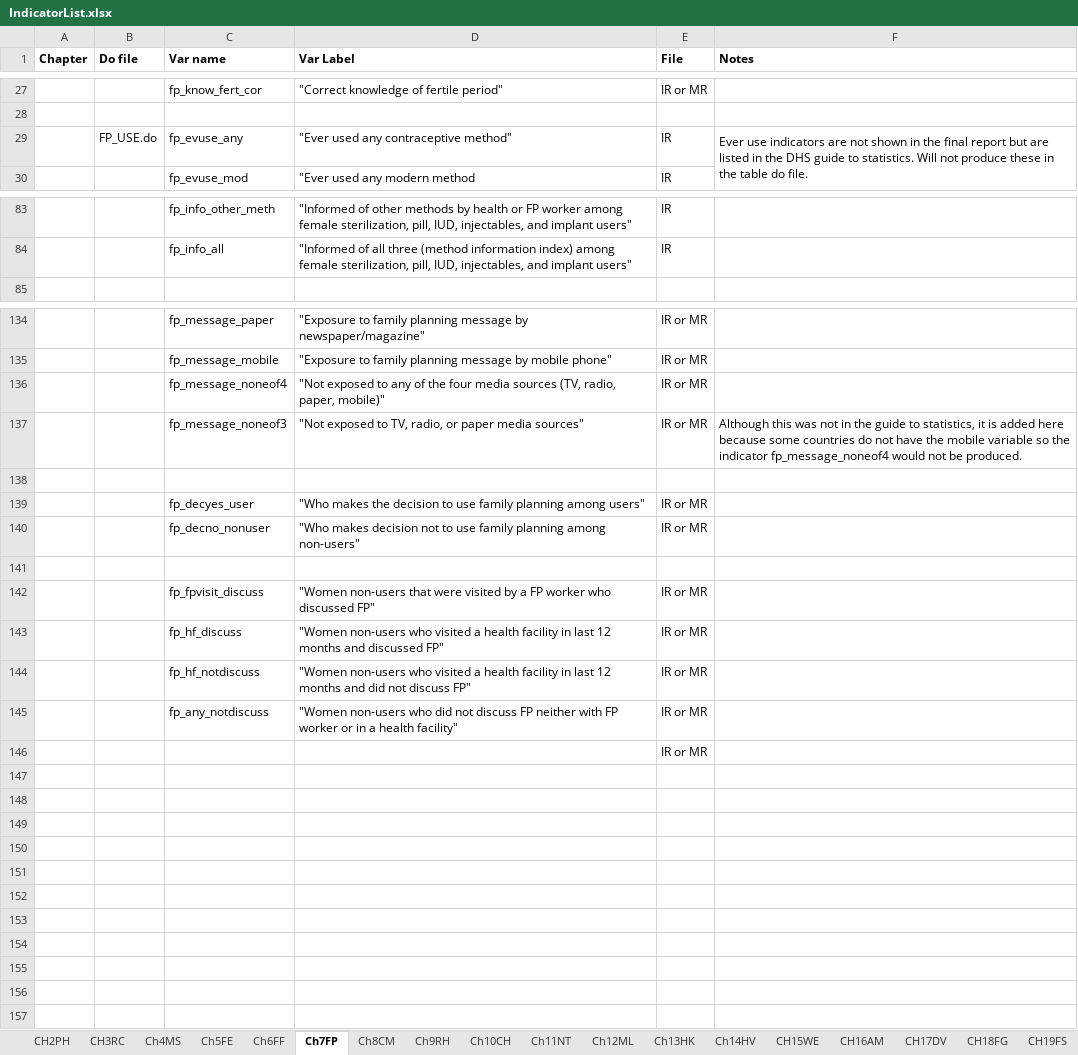
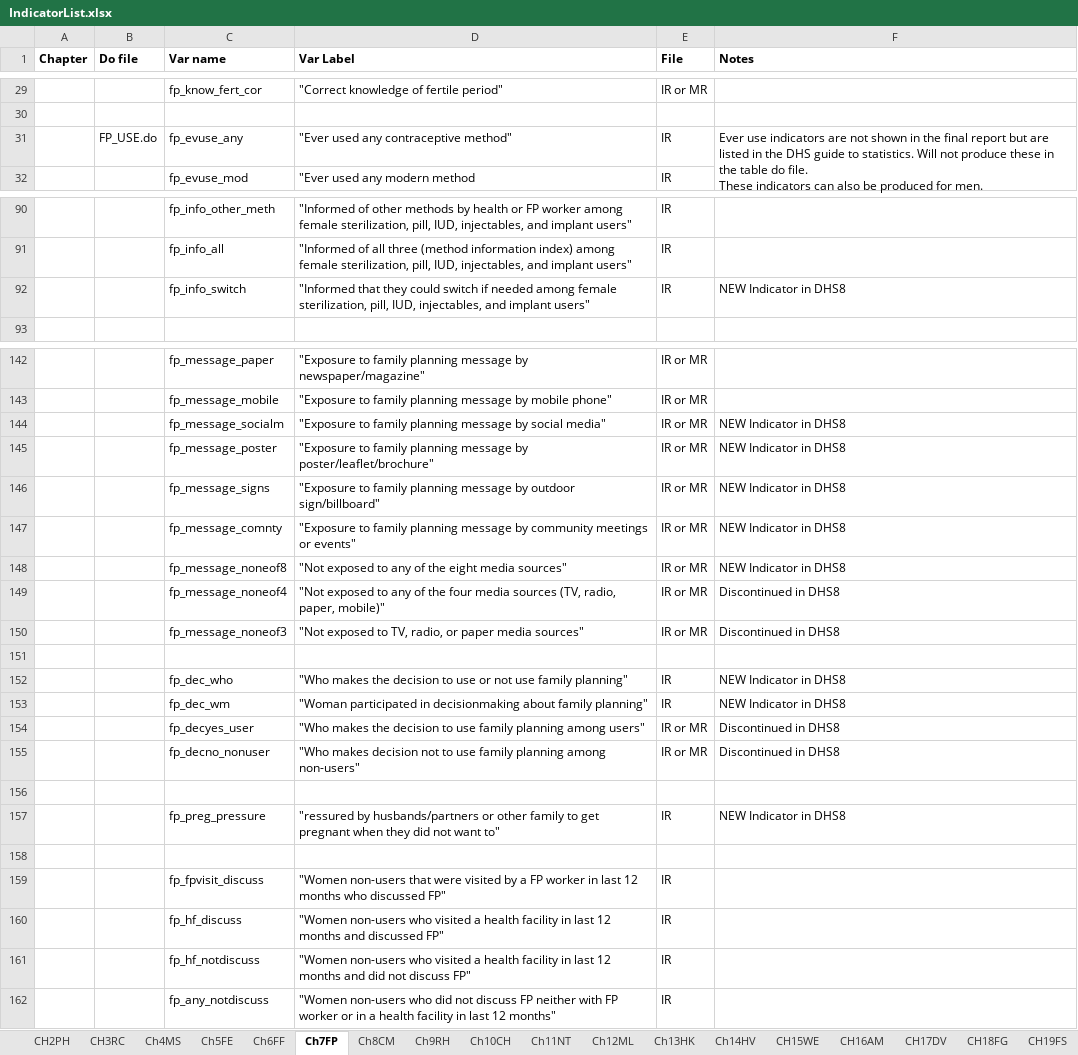
Before and after one commit to DHSProgram/DHS-Indicators-Stata, an Excel workbook: IndicatorList.xlsx, sheet Ch7FP, drawn as a sheet; only a part is shown, gaps mark what is left out; values as stored, in another font and other column widths than the file's, no borders; removed rows and columns are numbered as before the commit, all else as after; ↵ is a line break in a cell; the diff covers the shown part only; the diff names each change by its address in the sheet, - before the commit and + after, or states it on an @@ line.

```diff
--- a/IndicatorList.xlsx (sheet Ch7FP)
+++ b/IndicatorList.xlsx (sheet Ch7FP)
-F31 (Notes): …do file.
+F31 (Notes): …do file. ↵ These indicators can also be produced for men.
+row 92:  |  | fp_info_switch | "Informed that they could switch if needed among female sterilization, pill, IUD, injectables, and implant users" | IR | NEW Indicator in DHS8
+row 144:  |  | fp_message_socialm | "Exposure to family planning message by social media" | IR or MR | NEW Indicator in DHS8
+row 145:  |  | fp_message_poster | "Exposure to family planning message by poster/leaflet/brochure" | IR or MR | NEW Indicator in DHS8
+row 146:  |  | fp_message_signs | "Exposure to family planning message by outdoor sign/billboard" | IR or MR | NEW Indicator in DHS8
+row 147:  |  | fp_message_comnty | "Exposure to family planning message by community meetings or events" | IR or MR | NEW Indicator in DHS8
+row 148:  |  | fp_message_noneof8 | "Not exposed to any of the eight media sources" | IR or MR | NEW Indicator in DHS8
-F149 (Notes): (empty)
+F149 (Notes): Discontinued in DHS8
-F150 (Notes): Although this was not in the guide to statistics, it is added here because some countries do not have the mobile variable so the indicator fp_message_noneof4 would not be produced.
+F150 (Notes): Discontinued in DHS8
+row 152:  |  | fp_dec_who | "Who makes the decision to use or not use family planning" | IR | NEW Indicator in DHS8
+row 153:  |  | fp_dec_wm | "Woman participated in decisionmaking about family planning" | IR | NEW Indicator in DHS8
-F154:F155 (Notes): (empty)
+F154:F155 (Notes): Discontinued in DHS8
+row 157:  |  | fp_preg_pressure | "ressured by husbands/partners or other family to get pregnant when they did not want to" | IR | NEW Indicator in DHS8
+row 158: (empty)
-D159 (Var Label): …FP worker who discussed…
+D159 (Var Label): …FP worker in last 12 months who discussed…
-E159:E162 (File): IR or MR
+E159:E162 (File): IR
-D162 (Var Label): …a health facility"
+D162 (Var Label): …a health facility in last 12 months"
-row 146:  |  |  |  | IR or MR
```
Also changed, not shown: 7 added rows elsewhere in this sheet, sheet Ch11NT, sheet Ch9RH, 3 other files.
